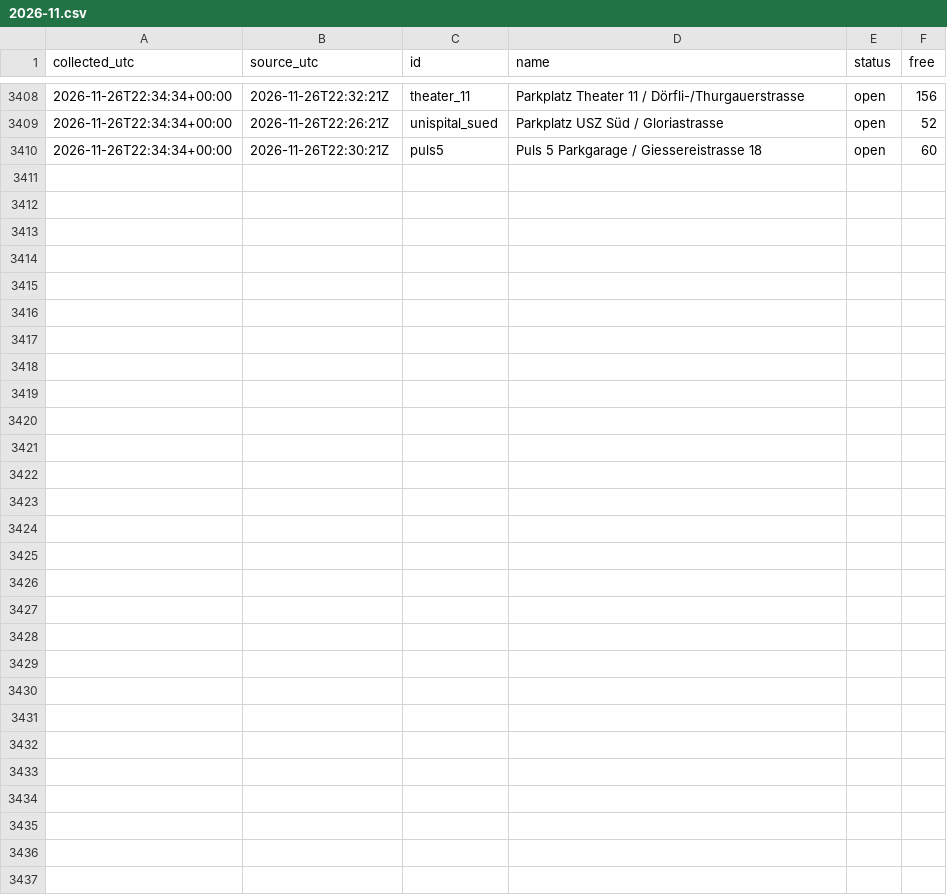
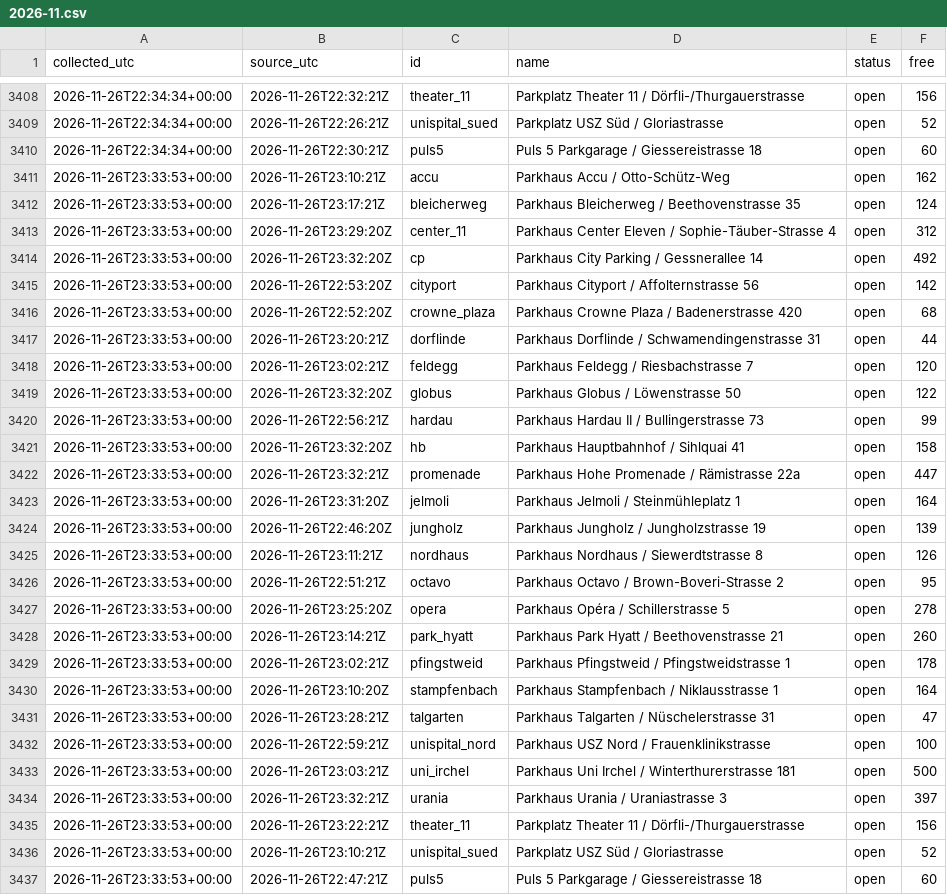
Before and after one commit to mrvn63/Parkdaten, a CSV file: data/zuerich/2026-11.csv, drawn as a sheet; only a part is shown, gaps mark what is left out.

```diff
--- a/data/zuerich/2026-11.csv
+++ b/data/zuerich/2026-11.csv
@@ -3410 +3410,28 @@ collected_utc,source_utc,id,name,status,free
 2026-11-26T22:34:34+00:00,2026-11-26T22:30:21Z,puls5,Puls 5 Parkgarage / Giessereistrasse 18,open,60
+2026-11-26T23:33:53+00:00,2026-11-26T23:10:21Z,accu,Parkhaus Accu / Otto-Schütz-Weg,open,162
+2026-11-26T23:33:53+00:00,2026-11-26T23:17:21Z,bleicherweg,Parkhaus Bleicherweg / Beethovenstrasse 35,open,124
+2026-11-26T23:33:53+00:00,2026-11-26T23:29:20Z,center_11,Parkhaus Center Eleven / Sophie-Täuber-Strasse 4,open,312
+2026-11-26T23:33:53+00:00,2026-11-26T23:32:20Z,cp,Parkhaus City Parking / Gessnerallee 14,open,492
+2026-11-26T23:33:53+00:00,2026-11-26T22:53:20Z,cityport,Parkhaus Cityport / Affolternstrasse 56,open,142
+2026-11-26T23:33:53+00:00,2026-11-26T22:52:20Z,crowne_plaza,Parkhaus Crowne Plaza / Badenerstrasse 420,open,68
+2026-11-26T23:33:53+00:00,2026-11-26T23:20:21Z,dorflinde,Parkhaus Dorflinde / Schwamendingenstrasse 31,open,44
+2026-11-26T23:33:53+00:00,2026-11-26T23:02:21Z,feldegg,Parkhaus Feldegg / Riesbachstrasse 7,open,120
+2026-11-26T23:33:53+00:00,2026-11-26T23:32:20Z,globus,Parkhaus Globus / Löwenstrasse 50,open,122
+2026-11-26T23:33:53+00:00,2026-11-26T22:56:21Z,hardau,Parkhaus Hardau II / Bullingerstrasse 73,open,99
+2026-11-26T23:33:53+00:00,2026-11-26T23:32:20Z,hb,Parkhaus Hauptbahnhof / Sihlquai 41,open,158
+2026-11-26T23:33:53+00:00,2026-11-26T23:32:21Z,promenade,Parkhaus Hohe Promenade / Rämistrasse 22a,open,447
+2026-11-26T23:33:53+00:00,2026-11-26T23:31:20Z,jelmoli,Parkhaus Jelmoli / Steinmühleplatz 1,open,164
+2026-11-26T23:33:53+00:00,2026-11-26T22:46:20Z,jungholz,Parkhaus Jungholz / Jungholzstrasse 19,open,139
+2026-11-26T23:33:53+00:00,2026-11-26T23:11:21Z,nordhaus,Parkhaus Nordhaus / Siewerdtstrasse 8,open,126
+2026-11-26T23:33:53+00:00,2026-11-26T22:51:21Z,octavo,Parkhaus Octavo / Brown-Boveri-Strasse 2,open,95
+2026-11-26T23:33:53+00:00,2026-11-26T23:25:20Z,opera,Parkhaus Opéra / Schillerstrasse 5,open,278
+2026-11-26T23:33:53+00:00,2026-11-26T23:14:21Z,park_hyatt,Parkhaus Park Hyatt / Beethovenstrasse 21,open,260
+2026-11-26T23:33:53+00:00,2026-11-26T23:02:21Z,pfingstweid,Parkhaus Pfingstweid / Pfingstweidstrasse 1,open,178
+2026-11-26T23:33:53+00:00,2026-11-26T23:10:20Z,stampfenbach,Parkhaus Stampfenbach / Niklausstrasse 1,open,164
+2026-11-26T23:33:53+00:00,2026-11-26T23:28:21Z,talgarten,Parkhaus Talgarten / Nüschelerstrasse 31,open,47
+2026-11-26T23:33:53+00:00,2026-11-26T22:59:21Z,unispital_nord,Parkhaus USZ Nord / Frauenklinikstrasse,open,100
+2026-11-26T23:33:53+00:00,2026-11-26T23:03:21Z,uni_irchel,Parkhaus Uni Irchel / Winterthurerstrasse 181,open,500
+2026-11-26T23:33:53+00:00,2026-11-26T23:32:21Z,urania,Parkhaus Urania / Uraniastrasse 3,open,397
+2026-11-26T23:33:53+00:00,2026-11-26T23:22:21Z,theater_11,Parkplatz Theater 11 / Dörfli-/Thurgauerstrasse,open,156
+2026-11-26T23:33:53+00:00,2026-11-26T23:10:21Z,unispital_sued,Parkplatz USZ Süd / Gloriastrasse,open,52
+2026-11-26T23:33:53+00:00,2026-11-26T22:47:21Z,puls5,Puls 5 Parkgarage / Giessereistrasse 18,open,60
```
Also changed, not shown: data/basel/2026-11.csv, 3 other files.
